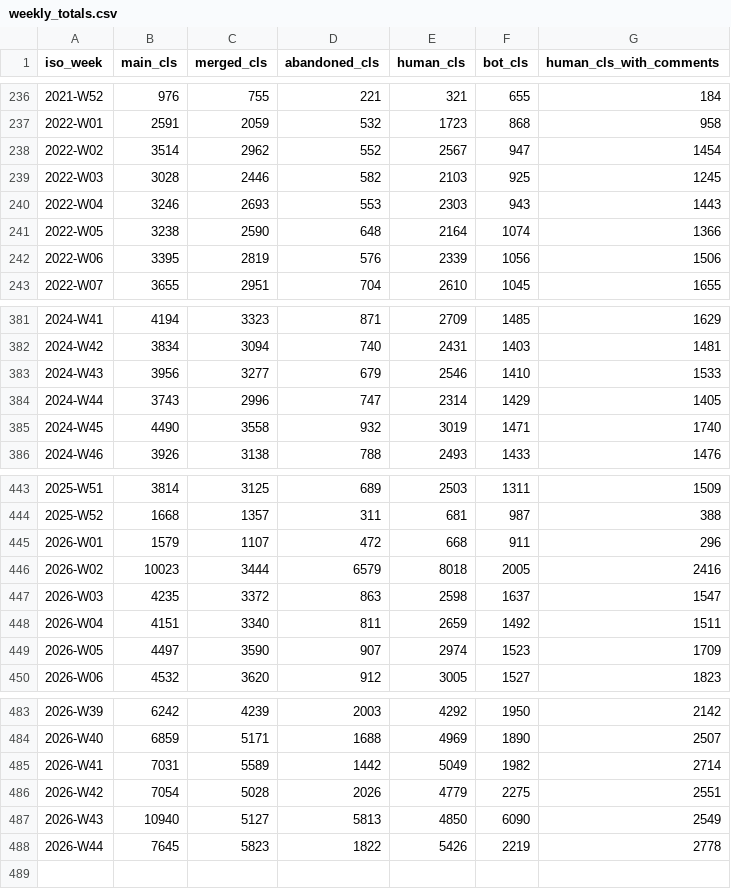
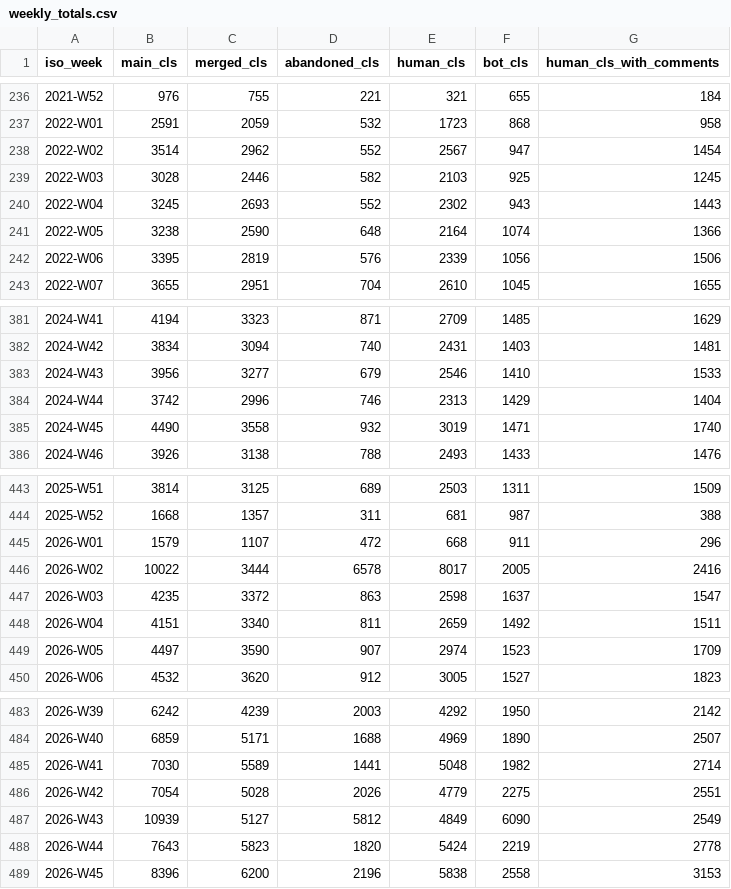
Before and after one commit to RByers/cosh, a CSV file: summaries/weekly_totals.csv, drawn as a sheet; only a part is shown, gaps mark what is left out.

```diff
--- a/summaries/weekly_totals.csv
+++ b/summaries/weekly_totals.csv
@@ -239,3 +239,3 @@ iso_week,main_cls,merged_cls,abandoned_cls,human_cls,bot_cls,human_cls_with_comm
 2022-W03,3028,2446,582,2103,925,1245
-2022-W04,3246,2693,553,2303,943,1443
+2022-W04,3245,2693,552,2302,943,1443
 2022-W05,3238,2590,648,2164,1074,1366
@@ -383,3 +383,3 @@ iso_week,main_cls,merged_cls,abandoned_cls,human_cls,bot_cls,human_cls_with_comm
 2024-W43,3956,3277,679,2546,1410,1533
-2024-W44,3743,2996,747,2314,1429,1405
+2024-W44,3742,2996,746,2313,1429,1404
 2024-W45,4490,3558,932,3019,1471,1740
@@ -445,3 +445,3 @@ iso_week,main_cls,merged_cls,abandoned_cls,human_cls,bot_cls,human_cls_with_comm
 2026-W01,1579,1107,472,668,911,296
-2026-W02,10023,3444,6579,8018,2005,2416
+2026-W02,10022,3444,6578,8017,2005,2416
 2026-W03,4235,3372,863,2598,1637,1547
@@ -484,5 +484,6 @@ iso_week,main_cls,merged_cls,abandoned_cls,human_cls,bot_cls,human_cls_with_comm
 2026-W40,6859,5171,1688,4969,1890,2507
-2026-W41,7031,5589,1442,5049,1982,2714
+2026-W41,7030,5589,1441,5048,1982,2714
 2026-W42,7054,5028,2026,4779,2275,2551
-2026-W43,10940,5127,5813,4850,6090,2549
-2026-W44,7645,5823,1822,5426,2219,2778
+2026-W43,10939,5127,5812,4849,6090,2549
+2026-W44,7643,5823,1820,5424,2219,2778
+2026-W45,8396,6200,2196,5838,2558,3153
```
Also changed, not shown: 31 other files.
